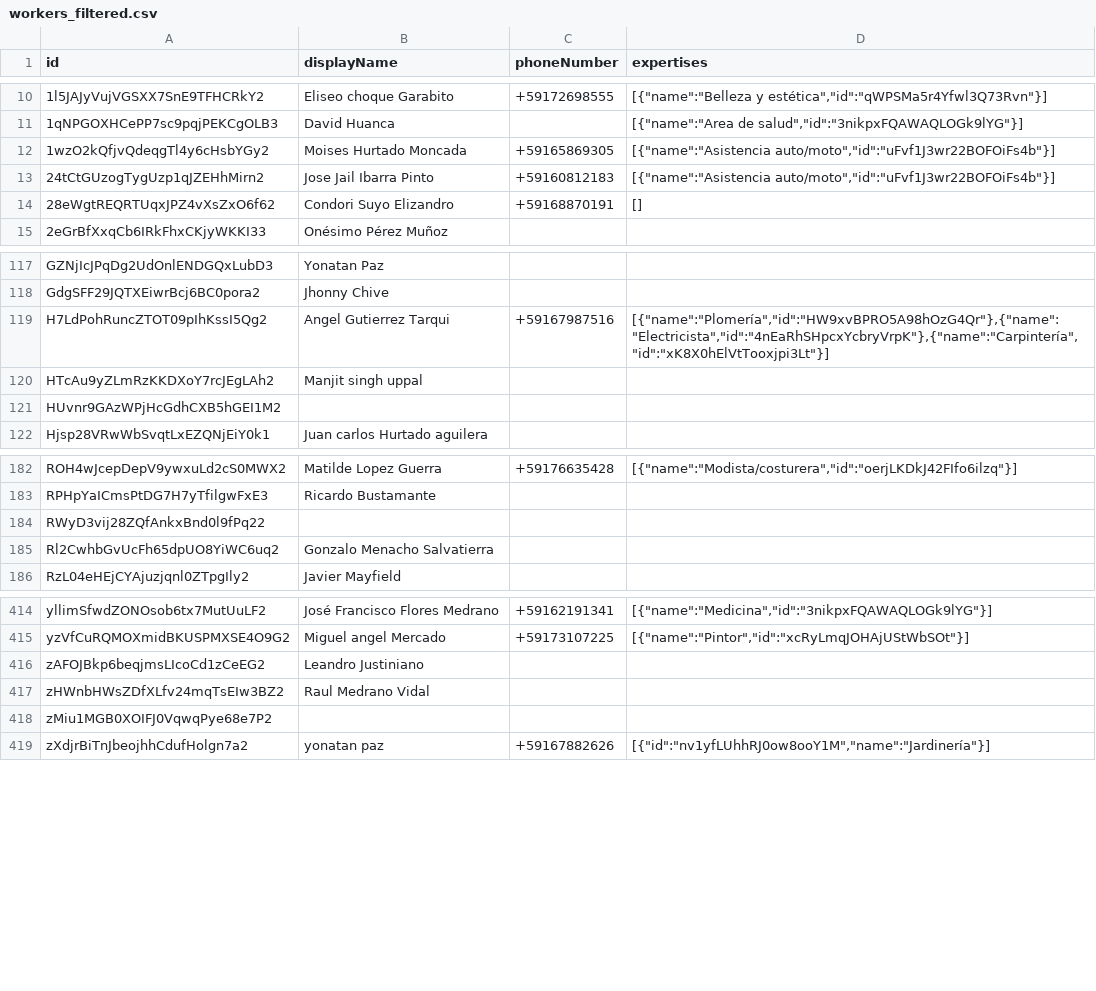
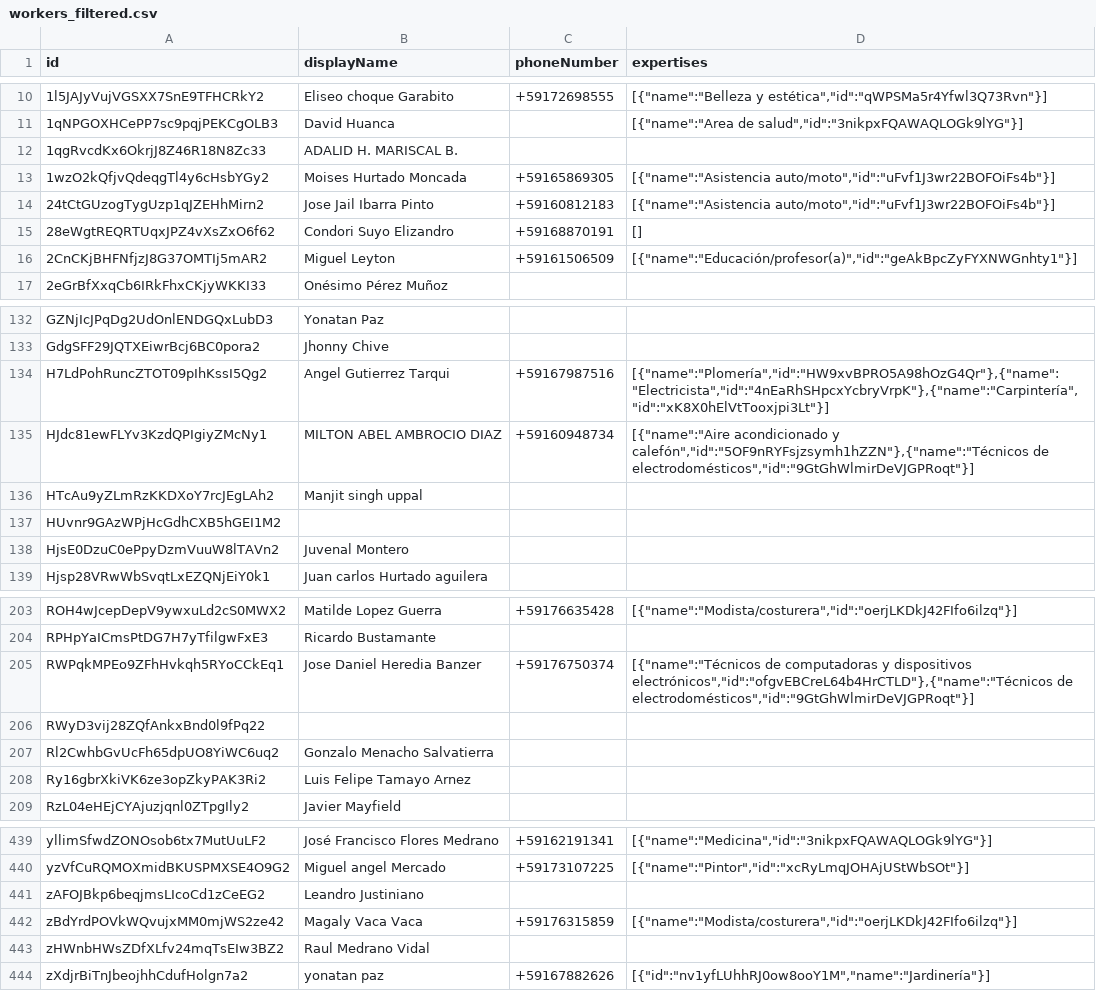
Before and after one commit to ManitoXpress/manitoscliente_new, a CSV file: scripts/workers_filtered.csv, drawn as a sheet; only a part is shown, gaps mark what is left out; the diff covers the shown part only.

```diff
--- a/scripts/workers_filtered.csv
+++ b/scripts/workers_filtered.csv
@@ -11,2 +11,3 @@
 "1qNPGOXHCePP7sc9pqjPEKCgOLB3","David Huanca","","[{""name"":""Area de salud"",""id"":""3nikpxFQAWAQLOGk9lYG""}]"
+"1qgRvcdKx6OkrjJ8Z46R18N8Zc33","ADALID H. MARISCAL B.",,
 "1wzO2kQfjvQdeqgTl4y6cHsbYGy2","Moises Hurtado Moncada","+59165869305","[{""name"":""Asistencia auto/moto"",""id"":""uFvf1J3wr22BOFOiFs4b""}]"
@@ -14,2 +15,3 @@
 "28eWgtREQRTUqxJPZ4vXsZxO6f62","Condori Suyo Elizandro ","+59168870191","[]"
+"2CnCKjBHFNfjzJ8G37OMTIj5mAR2","Miguel Leyton","+59161506509","[{""name"":""Educación/profesor(a)"",""id"":""geAkBpcZyFYXNWGnhty1""}]"
 "2eGrBfXxqCb6IRkFhxCKjyWKKI33","Onésimo Pérez Muñoz",,
@@ -119,4 +134,6 @@
 "H7LdPohRuncZTOT09pIhKssI5Qg2","Angel Gutierrez Tarqui","+59167987516","[{""name"":""Plomería"",""id"":""HW9xvBPRO5A98hOzG4Qr""},{""name"":""Electricista"",""id"":""4nEaRhSHpcxYcbryVrpK""},{""name"":""Carpintería"",""id"":""xK8X0hElVtTooxjpi3Lt""}]"
+"HJdc81ewFLYv3KzdQPIgiyZMcNy1","MILTON ABEL AMBROCIO DIAZ","+59160948734","[{""name"":""Aire acondicionado y calefón"",""id"":""5OF9nRYFsjzsymh1hZZN""},{""name"":""Técnicos de electrodomésticos"",""id"":""9GtGhWlmirDeVJGPRoqt""}]"
 "HTcAu9yZLmRzKKDXoY7rcJEgLAh2","Manjit singh uppal",,
 "HUvnr9GAzWPjHcGdhCXB5hGEI1M2",,,
+"HjsE0DzuC0ePpyDzmVuuW8lTAVn2","Juvenal Montero",,
 "Hjsp28VRwWbSvqtLxEZQNjEiY0k1","Juan carlos Hurtado aguilera",,
@@ -183,4 +204,6 @@
 "RPHpYaICmsPtDG7H7yTfilgwFxE3","Ricardo Bustamante",,
+"RWPqkMPEo9ZFhHvkqh5RYoCCkEq1","Jose Daniel Heredia Banzer ","+59176750374","[{""name"":""Técnicos de computadoras y dispositivos electrónicos"",""id"":""ofgvEBCreL64b4HrCTLD""},{""name"":""Técnicos de electrodomésticos"",""id"":""9GtGhWlmirDeVJGPRoqt""}]"
 "RWyD3vij28ZQfAnkxBnd0l9fPq22",,,
 "Rl2CwhbGvUcFh65dpUO8YiWC6uq2","Gonzalo Menacho Salvatierra",,
+"Ry16gbrXkiVK6ze3opZkyPAK3Ri2","Luis Felipe Tamayo Arnez",,
 "RzL04eHEjCYAjuzjqnl0ZTpgIly2","Javier Mayfield",,
@@ -416,4 +441,4 @@
 "zAFOJBkp6beqjmsLIcoCd1zCeEG2","Leandro Justiniano",,
+"zBdYrdPOVkWQvujxMM0mjWS2ze42","Magaly Vaca Vaca","+59176315859","[{""name"":""Modista/costurera"",""id"":""oerjLKDkJ42FIfo6ilzq""}]"
 "zHWnbHWsZDfXLfv24mqTsEIw3BZ2","Raul Medrano Vidal",,
-"zMiu1MGB0XOIFJ0VqwqPye68e7P2",,,
 "zXdjrBiTnJbeojhhCdufHolgn7a2","yonatan paz","+59167882626","[{""id"":""nv1yfLUhhRJ0ow8ooY1M"",""name"":""Jardinería""}]"
```
Also changed, not shown: 23 added rows and 4 removed rows elsewhere in this file, 5 other files.
